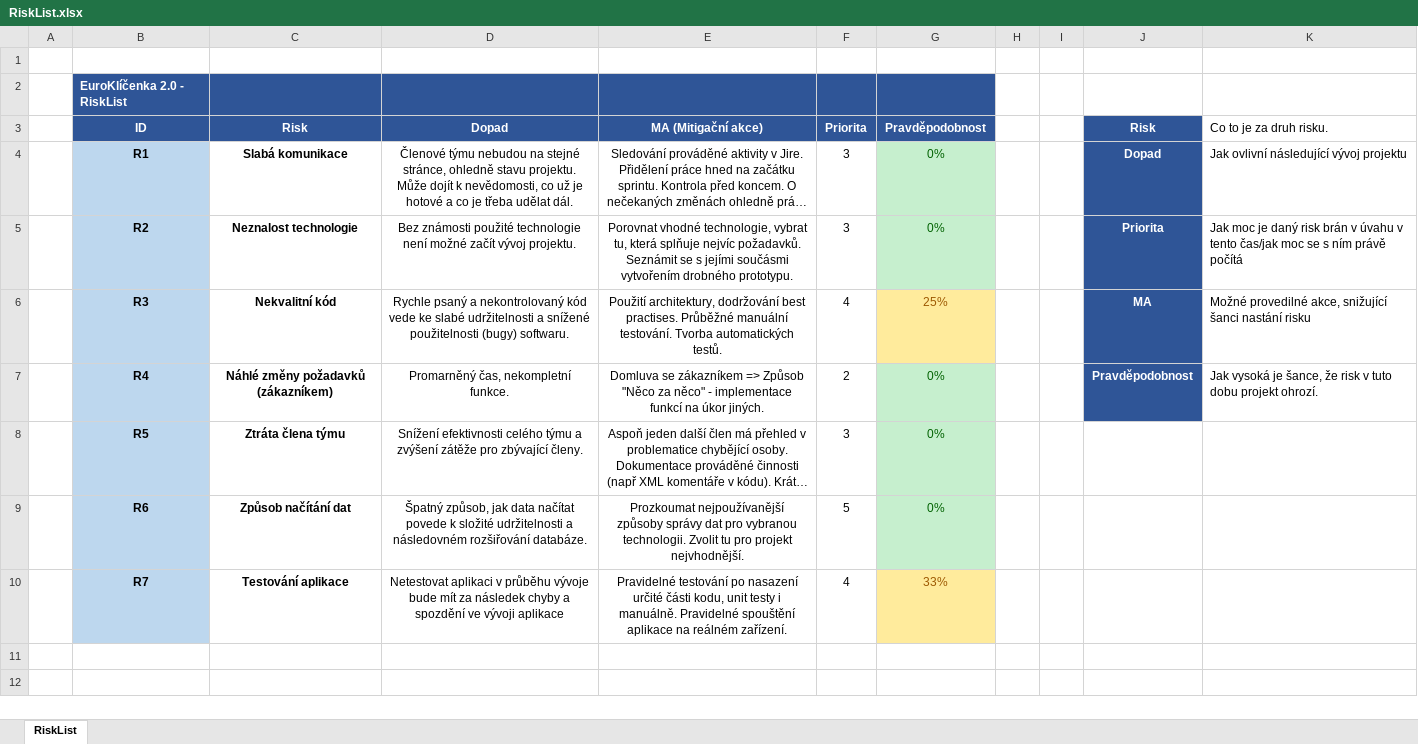
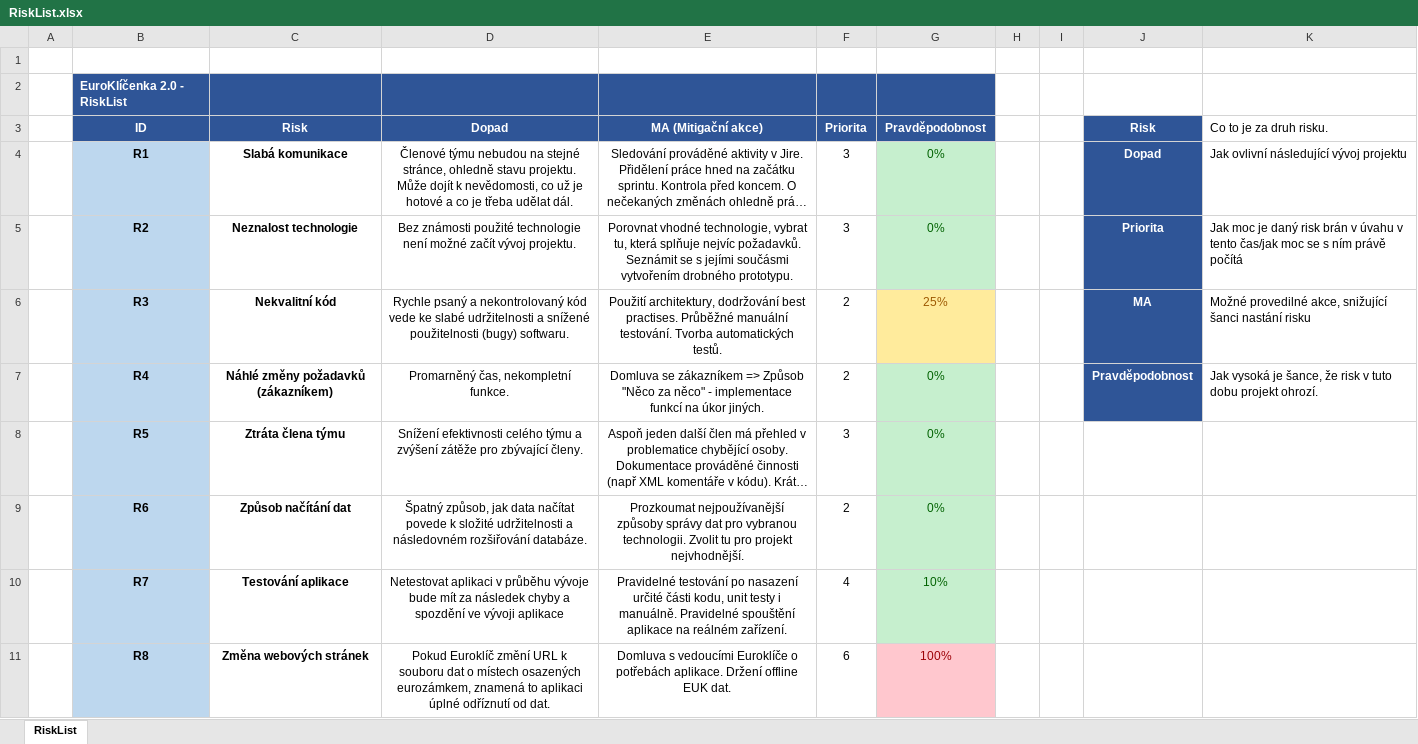
Before and after one commit to euroklicenka/euroklicenka, an Excel workbook: Dokumenty/RiskList.xlsx, sheet RiskList, drawn as a sheet; long unchanged cells end in …; values as stored, in another font and other column widths than the file's, no borders; table styles not drawn; the diff names each change by its address in the sheet, - before the commit and + after, or states it on an @@ line.

Commit message:
Updated RiskList
* Added a new risk of EuroKey changing their website.

```diff
--- a/Dokumenty/RiskList.xlsx (sheet RiskList)
+++ b/Dokumenty/RiskList.xlsx (sheet RiskList)
-F6 (Priorita): 4
+F6 (Priorita): 2
-F9 (Priorita): 5
+F9 (Priorita): 2
-G10 (Pravděpodobnost): 33%
+G10 (Pravděpodobnost): 10%
@@ G10 fill: #FFEB9C → #C6EFCE, text colour: #9C5700 → #006100 @@
+row 11:  | R8 | Změna webových stránek | Pokud Euroklíč změní URL k souboru dat o místech osazených eurozámkem, znamená to aplikaci úplné odříznutí od dat. | Domluva s vedoucími Euroklíče o potřebách aplikace. Držení offline EUK dat. | 6 | 100%
```
